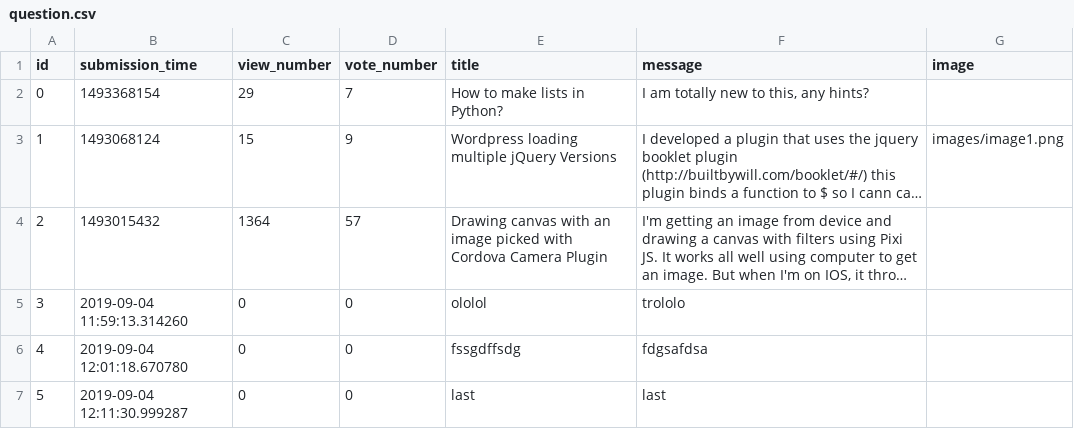
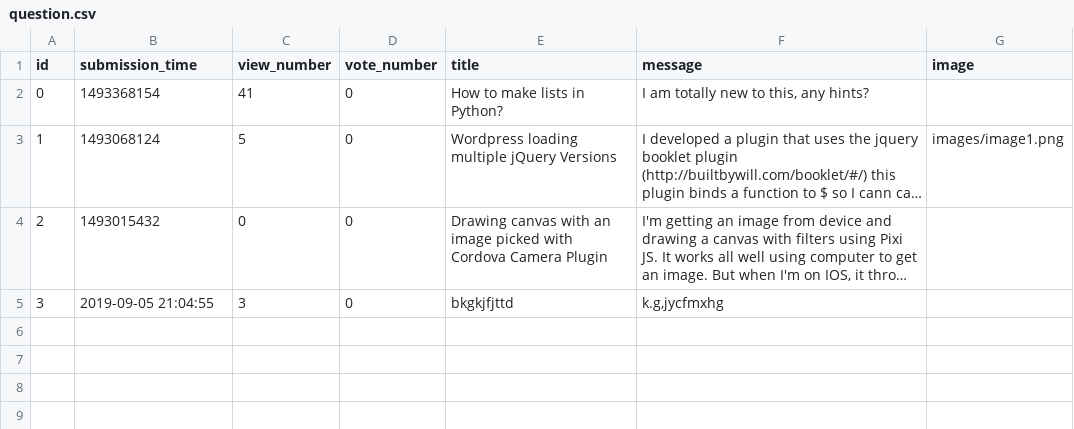
Before and after one commit to Kasia-Sikora/ask-mate-python, a CSV file: sample_data/question.csv, drawn as a sheet; long unchanged cells end in …; the diff names each change by its address in the sheet, - before the commit and + after, or states it on an @@ line.

```diff
--- a/sample_data/question.csv
+++ b/sample_data/question.csv
-C2 (view_number): 29
+C2 (view_number): 41
-D2 (vote_number): 7
+D2 (vote_number): 0
-C3 (view_number): 15
+C3 (view_number): 5
-D3 (vote_number): 9
+D3 (vote_number): 0
-C4 (view_number): 1364
+C4 (view_number): 0
-D4 (vote_number): 57
+D4 (vote_number): 0
-B5 (submission_time): 2019-09-04 11:59:13.314260
+B5 (submission_time): 2019-09-05 21:04:55
-C5 (view_number): 0
+C5 (view_number): 3
-E5 (title): ololol
+E5 (title): bkgkjfjttd
-F5 (message): trololo
+F5 (message): k.g,jycfmxhg
-row 6: 4 | 2019-09-04 12:01:18.670780 | 0 | 0 | fssgdffsdg | fdgsafdsa
-row 7: 5 | 2019-09-04 12:11:30.999287 | 0 | 0 | last | last
```
Also changed, not shown: 8 other files.
